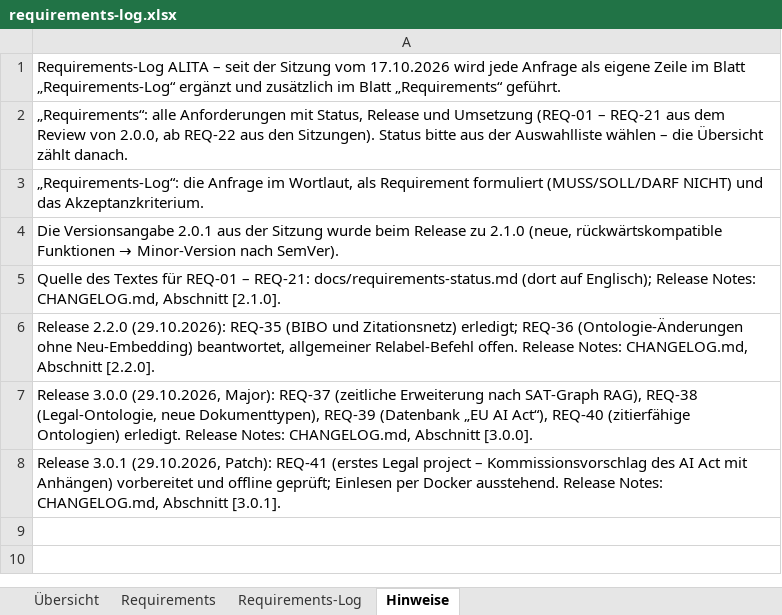
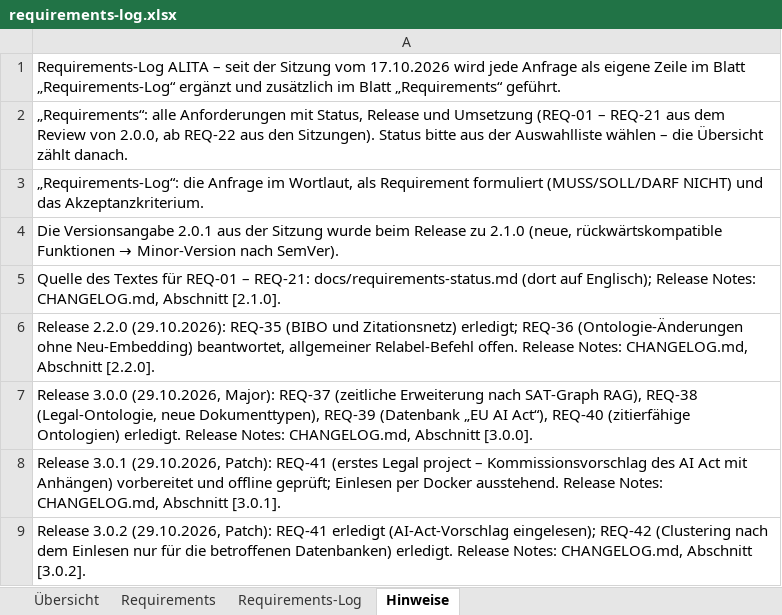
Before and after one commit to ProDigi-Repo/ALITA, an Excel workbook: docs/requirements-log.xlsx, sheet Hinweise, drawn as a sheet; values as stored, in another font and other column widths than the file's, no borders; the diff names each change by its address in the sheet, - before the commit and + after, or states it on an @@ line.

```diff
--- a/docs/requirements-log.xlsx (sheet Hinweise)
+++ b/docs/requirements-log.xlsx (sheet Hinweise)
+row 9: Release 3.0.2 (29.10.2026, Patch): REQ-41 erledigt (AI-Act-Vorschlag eingelesen); REQ-42 (Clustering nach dem Einlesen nur für die betroffenen Datenbanken) erledigt. Release Notes: CHANGELOG.md, Abschnitt [3.0.2].
```
Also changed, not shown: sheet Requirements-Log, sheet Requirements, sheet Übersicht, 14 other files.
